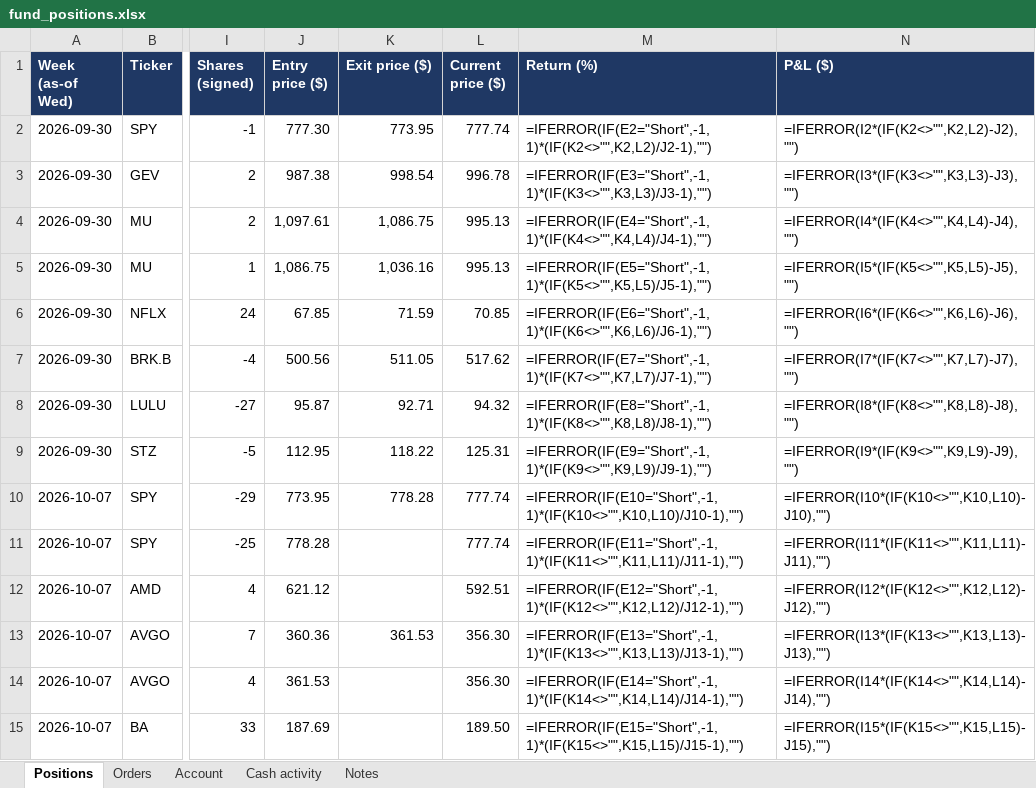
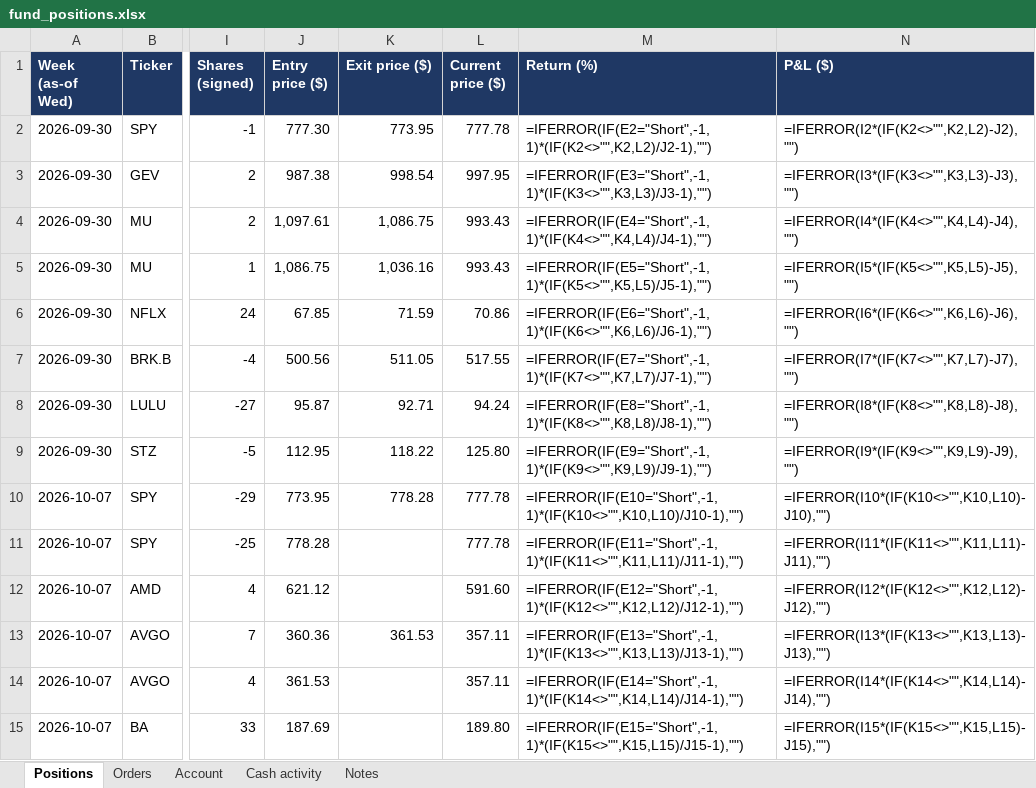
Before and after one commit to andreaskoul/test_trading_agent, an Excel workbook: fund_state/live/ledger/fund_positions.xlsx, sheet Positions, drawn as a sheet; only a part is shown, gaps mark what is left out; values as stored, in another font and other column widths than the file's, no borders; formulas without a stored value are shown as written; the diff covers the shown part only; the diff names each change by its address in the sheet, - before the commit and + after, or states it on an @@ line.

```diff
--- a/fund_state/live/ledger/fund_positions.xlsx (sheet Positions)
+++ b/fund_state/live/ledger/fund_positions.xlsx (sheet Positions)
-L2 (Current price ($)): 777.74
+L2 (Current price ($)): 777.78
-L3 (Current price ($)): 996.78
+L3 (Current price ($)): 997.95
-L4:L5 (Current price ($)): 995.13
+L4:L5 (Current price ($)): 993.43
-L6 (Current price ($)): 70.85
+L6 (Current price ($)): 70.86
-L7 (Current price ($)): 517.62
+L7 (Current price ($)): 517.55
-L8 (Current price ($)): 94.32
+L8 (Current price ($)): 94.24
-L9 (Current price ($)): 125.31
+L9 (Current price ($)): 125.80
-L10:L11 (Current price ($)): 777.74
+L10:L11 (Current price ($)): 777.78
-L12 (Current price ($)): 592.51
+L12 (Current price ($)): 591.60
-L13:L14 (Current price ($)): 356.30
+L13:L14 (Current price ($)): 357.11
-L15 (Current price ($)): 189.50
+L15 (Current price ($)): 189.80
```
Also changed, not shown: 18 edited cells elsewhere in this sheet, 1 other file.
